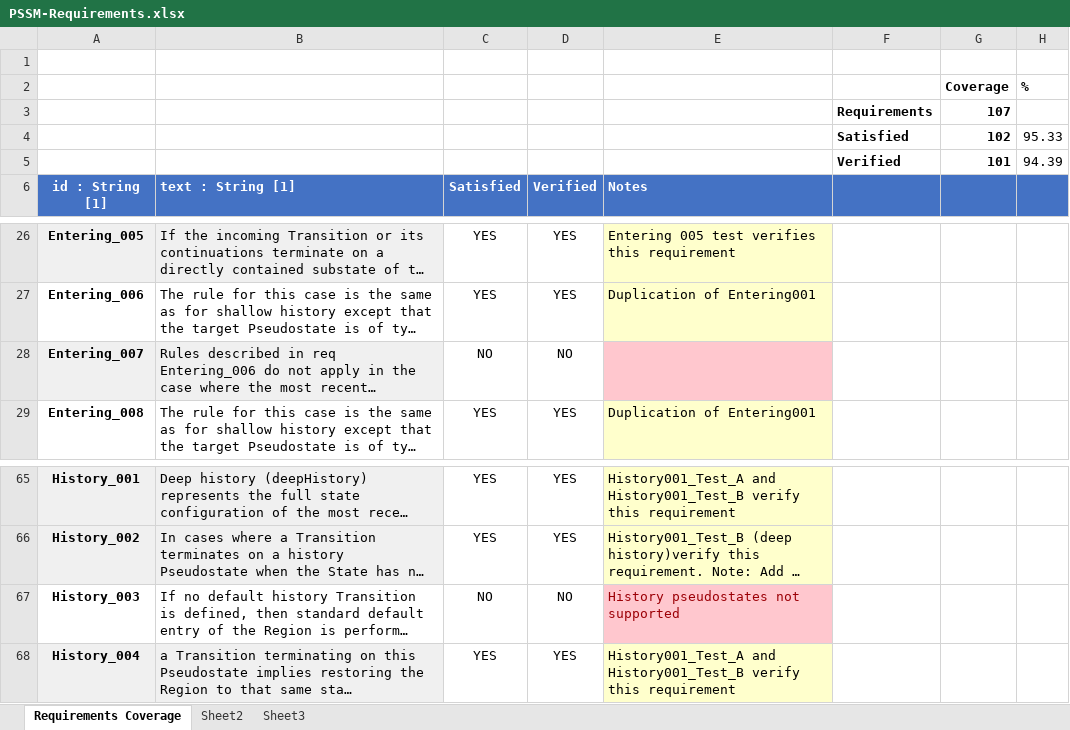
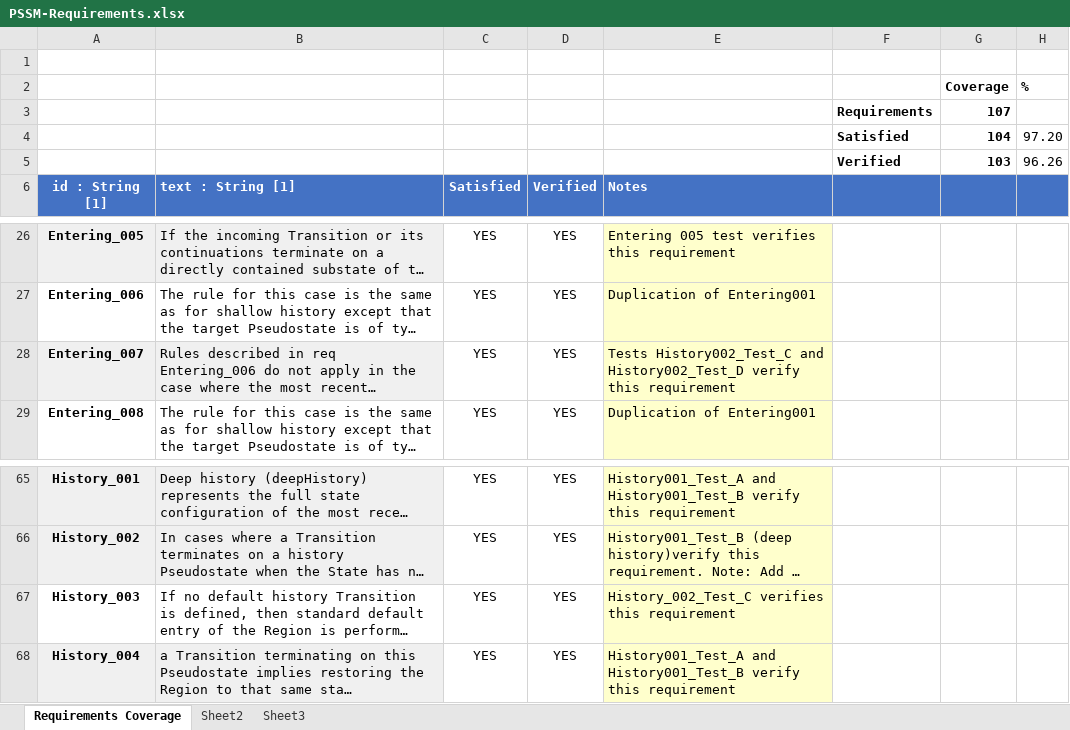
Before and after one commit to ModelDriven/PSSM, an Excel workbook: Documents/PSSM-Requirements.xlsx, sheet Requirements Coverage, drawn as a sheet; only a part is shown, gaps mark what is left out; long unchanged cells end in …; values as stored, in another font and other column widths than the file's, no borders; charts and pictures and conditional formats not drawn; removed rows and columns are numbered as before the commit, all else as after; the diff names each change by its address in the sheet, - before the commit and + after, or states it on an @@ line.

Commit message:
Require coverage update
Change-Id: I0ca459247d7fb639b21b71f05f092c811f191251
Signed-off-by: jeremie.tatibouet <jeremie.tatibouet@cea.fr>

```diff
--- a/Documents/PSSM-Requirements.xlsx (sheet Requirements Coverage)
+++ b/Documents/PSSM-Requirements.xlsx (sheet Requirements Coverage)
-row 4:  |  |  |  |  | Satisfied | 102 | 95.33
-row 5:  |  |  |  |  | Verified | 101 | 94.39
+row 4:  |  |  |  |  | Satisfied | 104 | 97.20
+row 5:  |  |  |  |  | Verified | 103 | 96.26
-C28: NO
+C28: YES
-D28: NO
+D28: YES
-E28: (empty)
+E28: Tests History002_Test_C and History002_Test_D verify this requirement
-E28 fill: #FFC7CE
+E28 fill: #FFFFCC
-C67: NO
+C67: YES
-D67: NO
+D67: YES
-E67: History pseudostates not supported
+E67: History_002_Test_C verifies this requirement
@@ E67 fill: #FFC7CE → #FFFFCC, text colour: #9C0006 → black @@
```
Also changed, not shown: charts or pictures.
